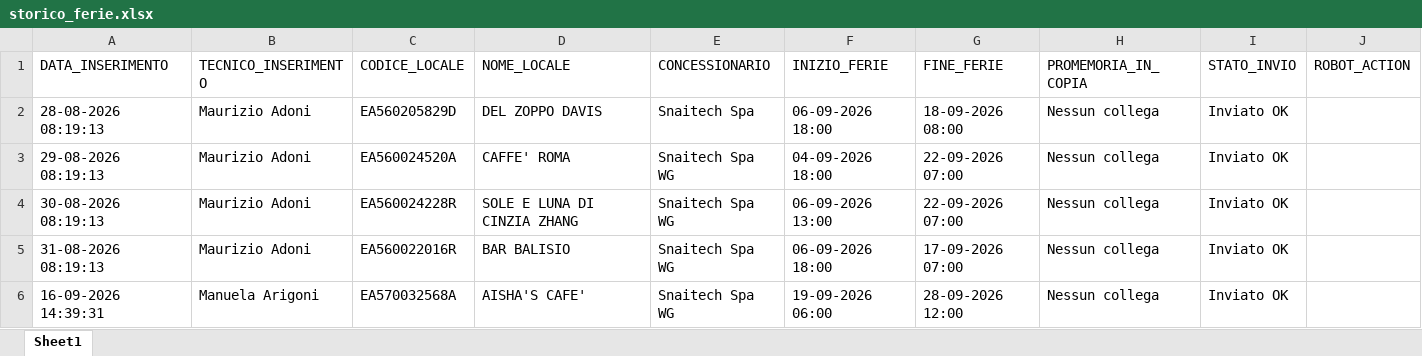
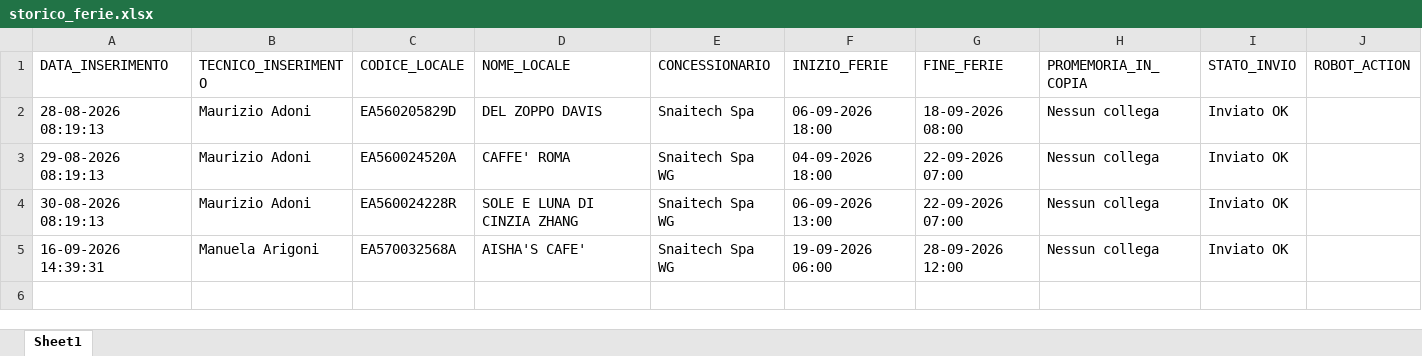
Before and after one commit to wingamingsrl/sistema-ferie, an Excel workbook: storico_ferie.xlsx, sheet Sheet1, drawn as a sheet; values as stored, in another font and other column widths than the file's, no borders; the diff names each change by its address in the sheet, - before the commit and + after, or states it on an @@ line.

```diff
--- a/storico_ferie.xlsx (sheet Sheet1)
+++ b/storico_ferie.xlsx (sheet Sheet1)
-row 5: 31-08-2026 08:19:13 | Maurizio Adoni | EA560022016R | BAR BALISIO | Snaitech Spa WG | 06-09-2026 18:00 | 17-09-2026 07:00 | Nessun collega | Inviato OK
```
